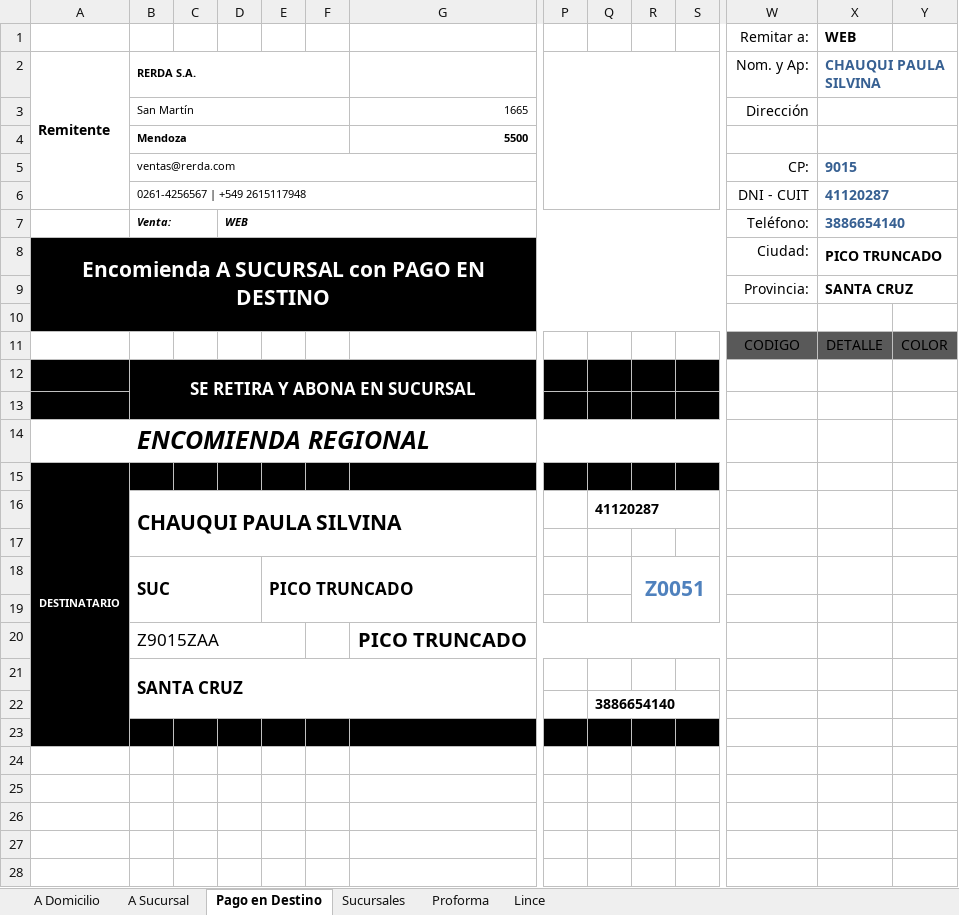
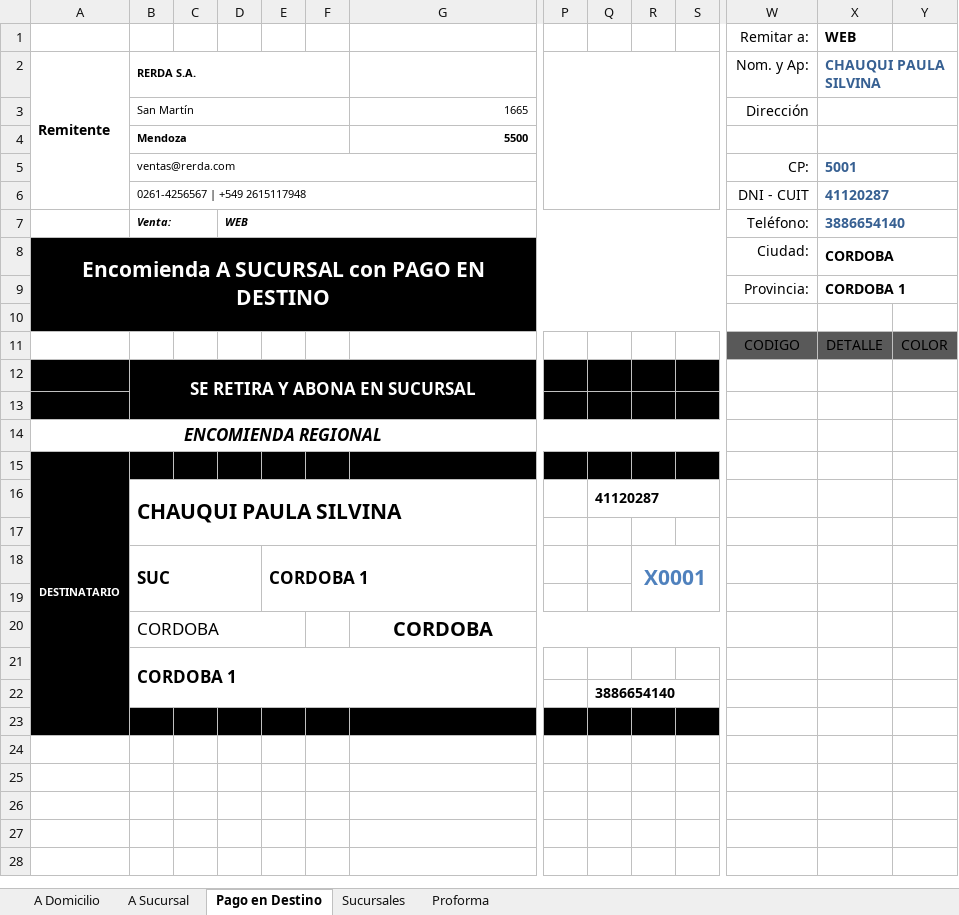
Before and after one commit to edgardoraul/Planilla-Viajantes, an Excel workbook: Rotulo Correo Argentino - Ventas.xlsm, sheet Pago en Destino, drawn as a sheet; only a part is shown, gaps mark what is left out; values as stored, in another font and other column widths than the file's, no borders; charts and pictures and table styles not drawn; removed rows and columns are numbered as before the commit, all else as after; rows hold the shown columns only; the diff names each change by its address in the sheet, - before the commit and + after, or states it on an @@ line.

Commit message:
Nuevas sucursales del Correo Argentino.
1. Nueva planilla de las sucursales del Correo Argentino.
2. Corrección en las fórmulas de búsquedas para la nueva estructura.
3. Retiro y pago del flete en destino.
4. Corrección en el formato para tener el mismo alto de filas.

```diff
--- a/Rotulo Correo Argentino - Ventas.xlsm (sheet Pago en Destino)
+++ b/Rotulo Correo Argentino - Ventas.xlsm (sheet Pago en Destino)
@@ sheet tab hidden: Lince @@
-X5 (WEB): 9015
+X5 (WEB): 5001
-X8 (WEB): PICO TRUNCADO
+X8 (WEB): CORDOBA
-X9 (WEB): SANTA CRUZ
+X9 (WEB): CORDOBA 1
@@ A14 text size: smaller @@
-E18: PICO TRUNCADO
+E18: CORDOBA 1
-R18: Z0051
+R18: X0001
-row 20:  | Z9015ZAA |  |  |  |  | PICO TRUNCADO
+row 20:  | CORDOBA |  |  |  |  | CORDOBA
-B21: SANTA CRUZ
+B21: CORDOBA 1
```
Also changed, not shown: sheet Sucursales, sheet A Domicilio, sheet A Sucursal, hidden cells.
